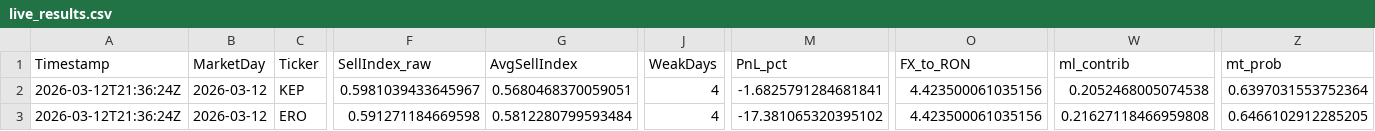
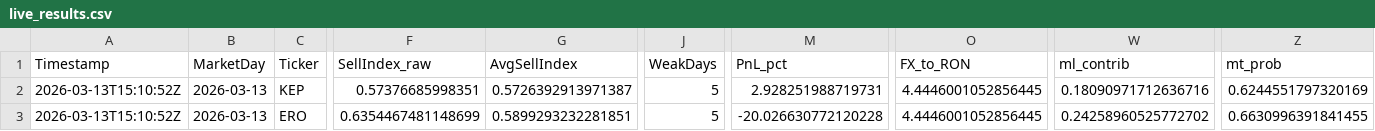
Before and after one commit to andrei1234D/GPT5_SELL, a CSV file: bot/live_results.csv, drawn as a sheet; only a part is shown, gaps mark what is left out; the diff covers the shown part only; the diff names each change by its address in the sheet, - before the commit and + after, or states it on an @@ line.

```diff
--- a/bot/live_results.csv
+++ b/bot/live_results.csv
-A2:A3 (Timestamp): 2026-03-12T21:36:24Z
+A2:A3 (Timestamp): 2026-03-13T15:10:52Z
-B2:B3 (MarketDay): 2026-03-12
+B2:B3 (MarketDay): 2026-03-13
-F2 (SellIndex_raw): 0.5981039433645967
+F2 (SellIndex_raw): 0.57376685998351
-G2 (AvgSellIndex): 0.5680468370059051
+G2 (AvgSellIndex): 0.5726392913971387
-J2:J3 (WeakDays): 4
+J2:J3 (WeakDays): 5
-M2 (PnL_pct): -1.6825791284681841
+M2 (PnL_pct): 2.928251988719731
-O2:O3 (FX_to_RON): 4.423500061035156
+O2:O3 (FX_to_RON): 4.4446001052856445
-W2 (ml_contrib): 0.2052468005074538
+W2 (ml_contrib): 0.18090971712636716
-Z2 (mt_prob): 0.6397031553752364
+Z2 (mt_prob): 0.6244551797320169
-F3 (SellIndex_raw): 0.591271184669598
+F3 (SellIndex_raw): 0.6354467481148699
-G3 (AvgSellIndex): 0.5812280799593484
+G3 (AvgSellIndex): 0.5899293232281851
-M3 (PnL_pct): -17.381065320395102
+M3 (PnL_pct): -20.026630772120228
-W3 (ml_contrib): 0.21627118466959808
+W3 (ml_contrib): 0.24258960525772702
-Z3 (mt_prob): 0.6466102912285205
+Z3 (mt_prob): 0.6630996391841455
```
Also changed, not shown: 177 edited cells elsewhere in this file, bot/LLM_data/input_llm/llm_input_latest.csv, bot/LLM_data/input_llm/llm_predictions.csv, 1 other file.
